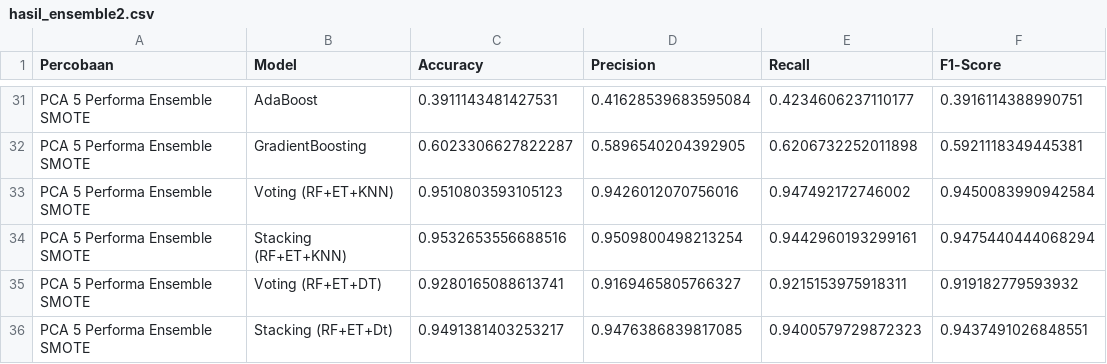
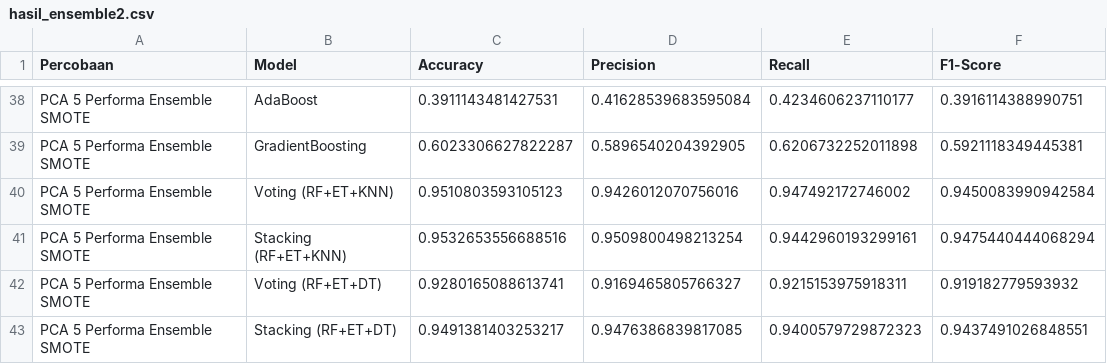
Before and after one commit to RyanGA09/DataMiningAirQuality, a CSV file: DataSmote/Ensemble/hasil_ensemble2.csv, drawn as a sheet; only a part is shown, gaps mark what is left out; the diff covers the shown part only.

```diff
--- a/DataSmote/Ensemble/hasil_ensemble2.csv
+++ b/DataSmote/Ensemble/hasil_ensemble2.csv
@@ -35,2 +42,2 @@ PCA 5 Performa Ensemble SMOTE,Stacking (RF+ET+KNN),0.9532653556688516,0.95098004
 PCA 5 Performa Ensemble SMOTE,Voting (RF+ET+DT),0.9280165088613741,0.9169465805766327,0.9215153975918311,0.919182779593932
-PCA 5 Performa Ensemble SMOTE,Stacking (RF+ET+Dt),0.9491381403253217,0.9476386839817085,0.9400579729872323,0.9437491026848551
+PCA 5 Performa Ensemble SMOTE,Stacking (RF+ET+DT),0.9491381403253217,0.9476386839817085,0.9400579729872323,0.9437491026848551
```
Also changed, not shown: 7 added rows and 11 edited cells elsewhere in this file, DataSmote/Ensemble/catboost_info/time_left.tsv, Dataoversamplingrandom/Ensemble/catboost_info/time_left.tsv, 11 other files.
